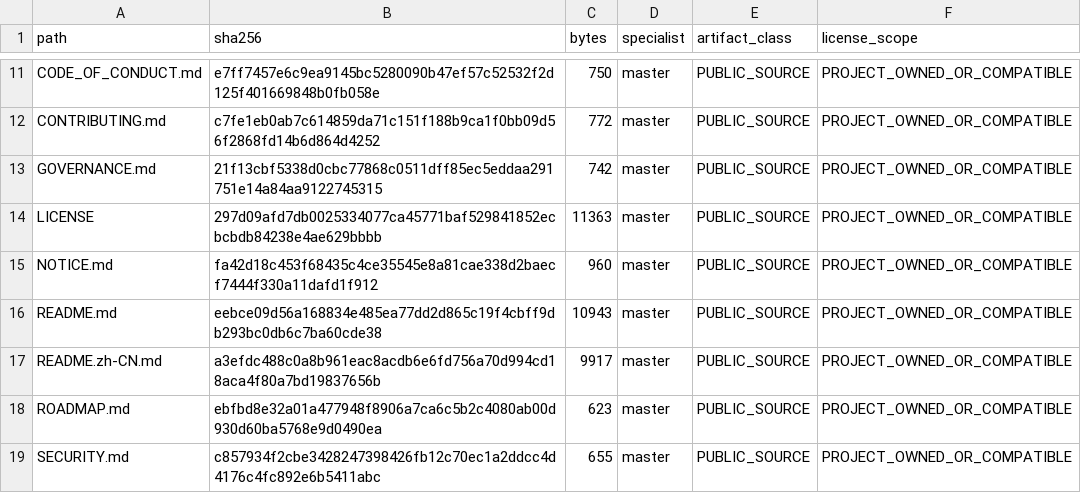
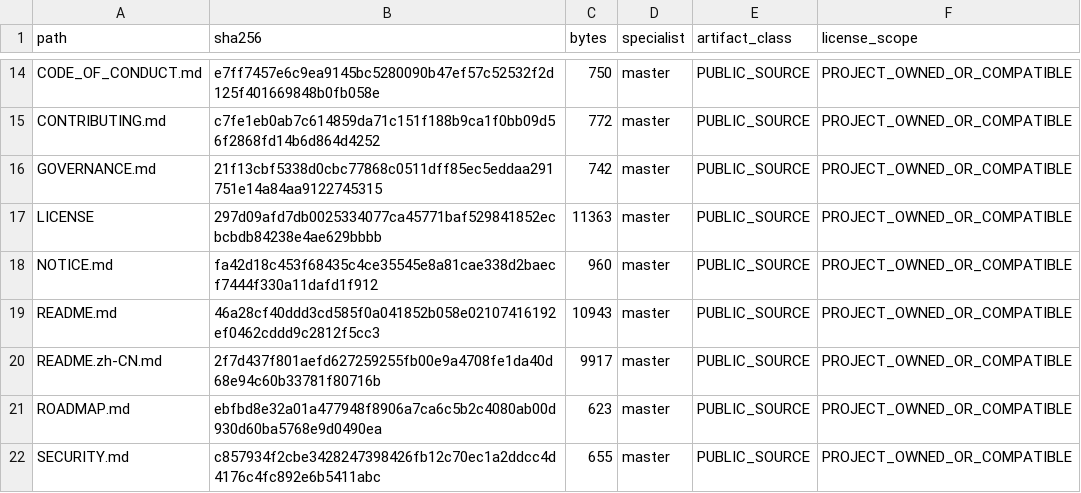
Before and after one commit to SUNHAOJUN22/TSAO-PROCESSING-SKILL, a TSV file: reports/SOURCE_CORE_MANIFEST.tsv, drawn as a sheet; only a part is shown, gaps mark what is left out; the diff covers the shown part only.

```diff
--- a/reports/SOURCE_CORE_MANIFEST.tsv
+++ b/reports/SOURCE_CORE_MANIFEST.tsv
@@ -15,4 +18,4 @@ LICENSE	297d09afd7db0025334077ca45771baf529841852ecbcbdb84238e4ae629bbbb	11363	m
 NOTICE.md	fa42d18c453f68435c4ce35545e8a81cae338d2baecf7444f330a11dafd1f912	960	master	PUBLIC_SOURCE	PROJECT_OWNED_OR_COMPATIBLE
-README.md	eebce09d56a168834e485ea77dd2d865c19f4cbff9db293bc0db6c7ba60cde38	10943	master	PUBLIC_SOURCE	PROJECT_OWNED_OR_COMPATIBLE
-README.zh-CN.md	a3efdc488c0a8b961eac8acdb6e6fd756a70d994cd18aca4f80a7bd19837656b	9917	master	PUBLIC_SOURCE	PROJECT_OWNED_OR_COMPATIBLE
+README.md	46a28cf40ddd3cd585f0a041852b058e02107416192ef0462cddd9c2812f5cc3	10943	master	PUBLIC_SOURCE	PROJECT_OWNED_OR_COMPATIBLE
+README.zh-CN.md	2f7d437f801aefd627259255fb00e9a4708fe1da40d68e94c60b33781f80716b	9917	master	PUBLIC_SOURCE	PROJECT_OWNED_OR_COMPATIBLE
 ROADMAP.md	ebfbd8e32a01a477948f8906a7ca6c5b2c4080ab00d930d60ba5768e9d0490ea	623	master	PUBLIC_SOURCE	PROJECT_OWNED_OR_COMPATIBLE
```
Also changed, not shown: 5 added rows and 24 edited cells elsewhere in this file, 19 other files.
